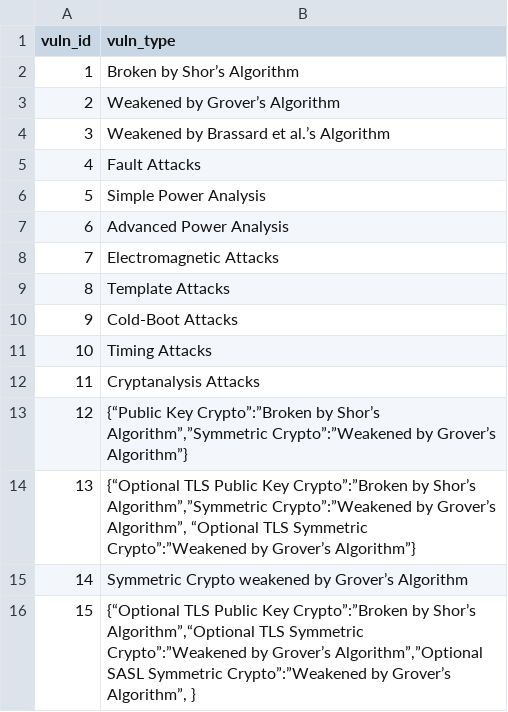
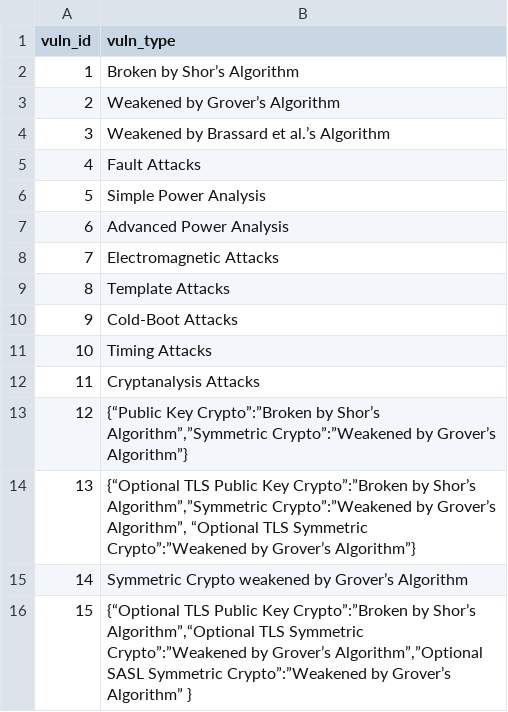
Before and after one commit to tonamatos/QuantGPT, a CSV file: src/databases/csv_files/vulnerabilities.csv, drawn as a sheet.

```diff
--- a/src/databases/csv_files/vulnerabilities.csv
+++ b/src/databases/csv_files/vulnerabilities.csv
@@ -15,2 +15,2 @@ vuln_id,vuln_type
 14,Symmetric Crypto weakened by Grover’s Algorithm
-15,"{“Optional TLS Public Key Crypto”:”Broken by Shor’s Algorithm”,“Optional TLS Symmetric Crypto”:”Weakened by Grover’s Algorithm”,”Optional SASL Symmetric Crypto”:”Weakened by Grover’s Algorithm”, }"
+15,"{“Optional TLS Public Key Crypto”:”Broken by Shor’s Algorithm”,“Optional TLS Symmetric Crypto”:”Weakened by Grover’s Algorithm”,”Optional SASL Symmetric Crypto”:”Weakened by Grover’s Algorithm” }"
```
Also changed, not shown: 2 other files.
